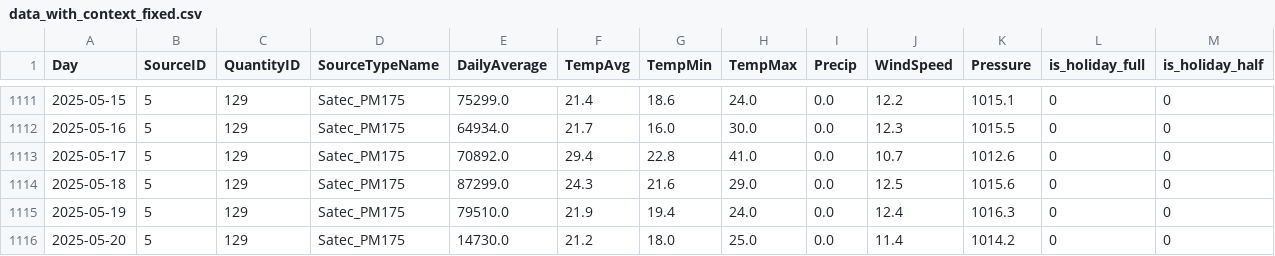
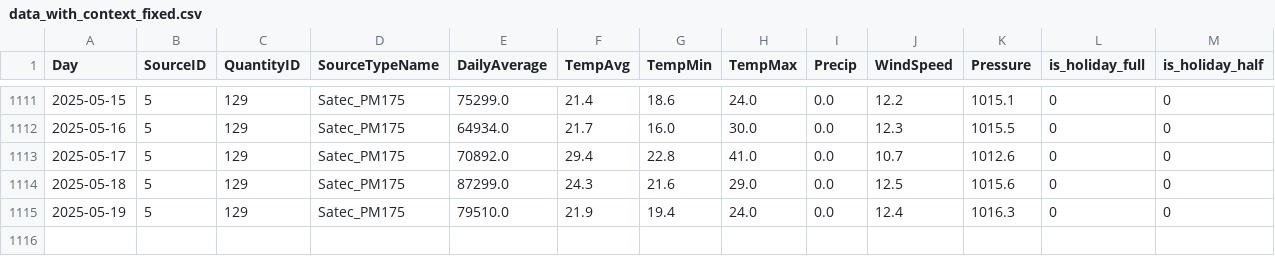
Before and after one commit to RubenTimsit/optaro, a CSV file: data_with_context_fixed.csv, drawn as a sheet; only a part is shown, gaps mark what is left out.

```diff
--- a/data_with_context_fixed.csv
+++ b/data_with_context_fixed.csv
@@ -1115,2 +1115 @@ Day,SourceID,QuantityID,SourceTypeName,DailyAverage,TempAvg,TempMin,TempMax,Prec
 2025-05-19,5,129,Satec_PM175,79510.0,21.9,19.4,24.0,0.0,12.4,1016.3,0,0
-2025-05-20,5,129,Satec_PM175,14730.0,21.2,18.0,25.0,0.0,11.4,1014.2,0,0
```
Also changed, not shown: 23 other files.
